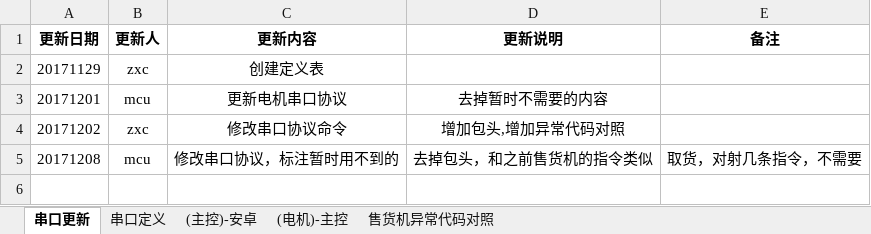
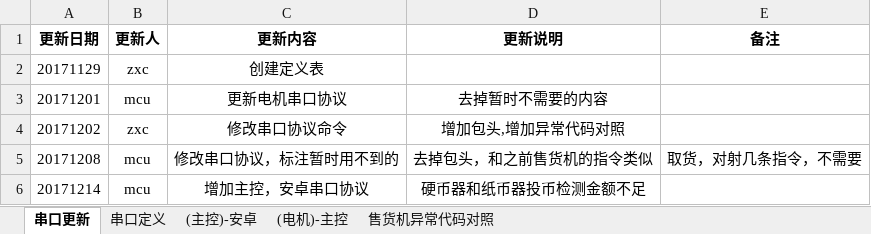
Before and after one commit to marswon/SellingTHD, an Excel workbook: docs/串口消息定义.xlsx, sheet 串口更新, drawn as a sheet; values as stored, in another font and other column widths than the file's, no borders; the diff names each change by its address in the sheet, - before the commit and + after, or states it on an @@ line.

```diff
--- a/docs/串口消息定义.xlsx (sheet 串口更新)
+++ b/docs/串口消息定义.xlsx (sheet 串口更新)
+row 6: 20171214 | mcu | 增加主控，安卓串口协议 | 硬币器和纸币器投币检测金额不足
```
Also changed, not shown: sheet (主控)-安卓, 11 other files.
